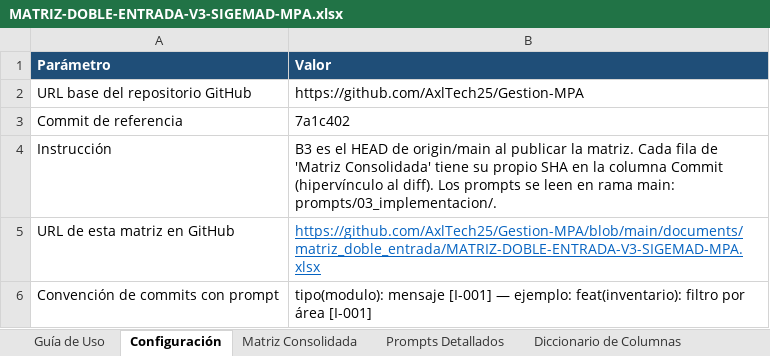
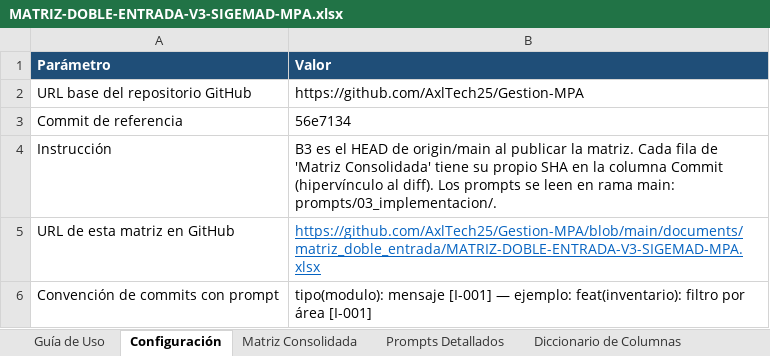
Before and after one commit to AxlTech25/Gestion-MPA, an Excel workbook: documents/matriz_doble_entrada/MATRIZ-DOBLE-ENTRADA-V3-SIGEMAD-MPA.xlsx, sheet Configuración, drawn as a sheet; values as stored, in another font and other column widths than the file's, no borders; the diff names each change by its address in the sheet, - before the commit and + after, or states it on an @@ line.

```diff
--- a/documents/matriz_doble_entrada/MATRIZ-DOBLE-ENTRADA-V3-SIGEMAD-MPA.xlsx (sheet Configuración)
+++ b/documents/matriz_doble_entrada/MATRIZ-DOBLE-ENTRADA-V3-SIGEMAD-MPA.xlsx (sheet Configuración)
-B3 (Valor): 7a1c402
+B3 (Valor): 56e7134
```
Also changed, not shown: sheet Matriz Consolidada, sheet Prompts Detallados, 2 other files.
